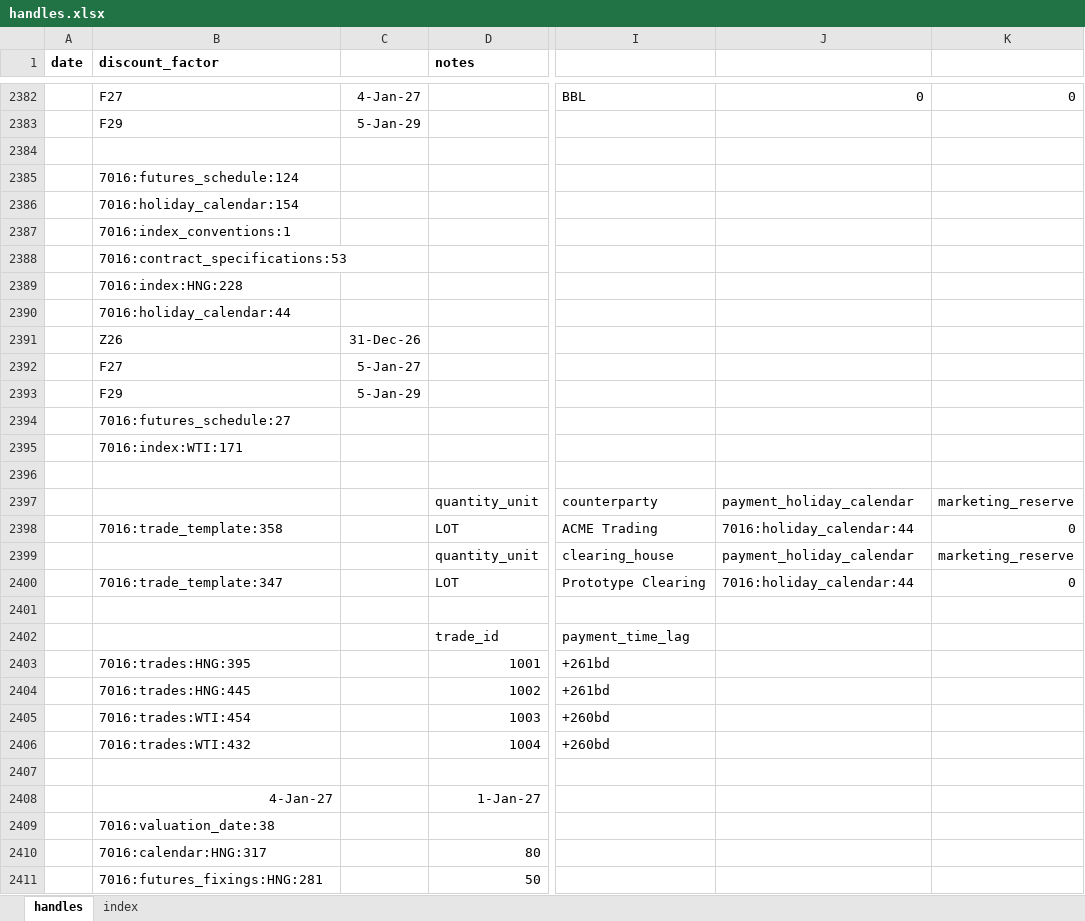
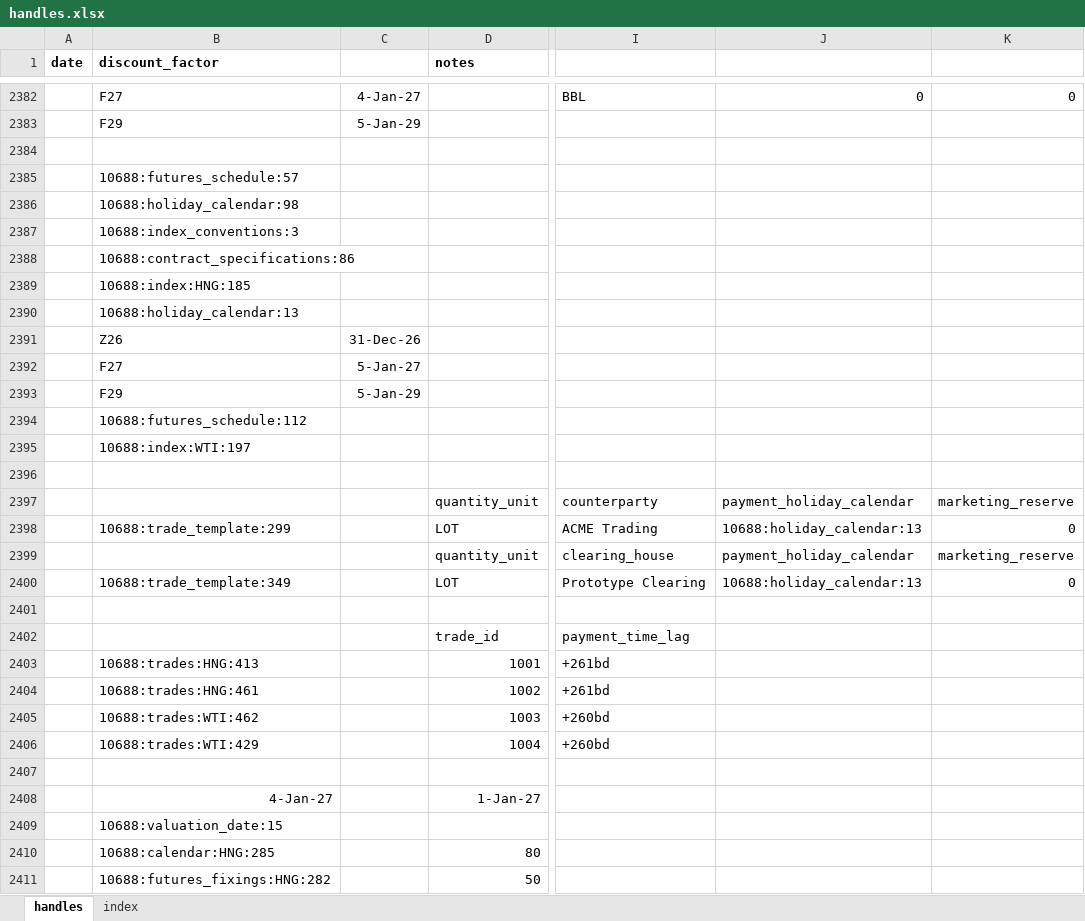
Before and after one commit to gobbles404/catalyst, an Excel workbook: workbooks/handles.xlsx, sheet handles, drawn as a sheet; only a part is shown, gaps mark what is left out; values as stored, in another font and other column widths than the file's, no borders; the diff covers the shown part only; the diff names each change by its address in the sheet, - before the commit and + after, or states it on an @@ line.

Commit message:
refactor(trades): the deltas by the sheet's words (#210)
Co-authored-by: gobbles404 <jgiles926@gmail.com>

```diff
--- a/workbooks/handles.xlsx (sheet handles)
+++ b/workbooks/handles.xlsx (sheet handles)
-B2385 (discount_factor): 7016:futures_schedule:124
+B2385 (discount_factor): 10688:futures_schedule:57
-B2386 (discount_factor): 7016:holiday_calendar:154
+B2386 (discount_factor): 10688:holiday_calendar:98
-B2387 (discount_factor): 7016:index_conventions:1
+B2387 (discount_factor): 10688:index_conventions:3
-B2388 (discount_factor): 7016:contract_specifications:53
+B2388 (discount_factor): 10688:contract_specifications:86
-B2389 (discount_factor): 7016:index:HNG:228
+B2389 (discount_factor): 10688:index:HNG:185
-B2390 (discount_factor): 7016:holiday_calendar:44
+B2390 (discount_factor): 10688:holiday_calendar:13
-B2394 (discount_factor): 7016:futures_schedule:27
+B2394 (discount_factor): 10688:futures_schedule:112
-B2395 (discount_factor): 7016:index:WTI:171
+B2395 (discount_factor): 10688:index:WTI:197
-B2398 (discount_factor): 7016:trade_template:358
+B2398 (discount_factor): 10688:trade_template:299
-J2398: 7016:holiday_calendar:44
+J2398: 10688:holiday_calendar:13
-B2400 (discount_factor): 7016:trade_template:347
+B2400 (discount_factor): 10688:trade_template:349
-J2400: 7016:holiday_calendar:44
+J2400: 10688:holiday_calendar:13
-B2403 (discount_factor): 7016:trades:HNG:395
+B2403 (discount_factor): 10688:trades:HNG:413
-B2404 (discount_factor): 7016:trades:HNG:445
+B2404 (discount_factor): 10688:trades:HNG:461
-B2405 (discount_factor): 7016:trades:WTI:454
+B2405 (discount_factor): 10688:trades:WTI:462
-B2406 (discount_factor): 7016:trades:WTI:432
+B2406 (discount_factor): 10688:trades:WTI:429
-B2409 (discount_factor): 7016:valuation_date:38
+B2409 (discount_factor): 10688:valuation_date:15
-B2410 (discount_factor): 7016:calendar:HNG:317
+B2410 (discount_factor): 10688:calendar:HNG:285
-B2411 (discount_factor): 7016:futures_fixings:HNG:281
+B2411 (discount_factor): 10688:futures_fixings:HNG:282
```
Also changed, not shown: 1 added row, 1 removed row and 853 edited cells elsewhere in this sheet, sheet index, 26 other files.
